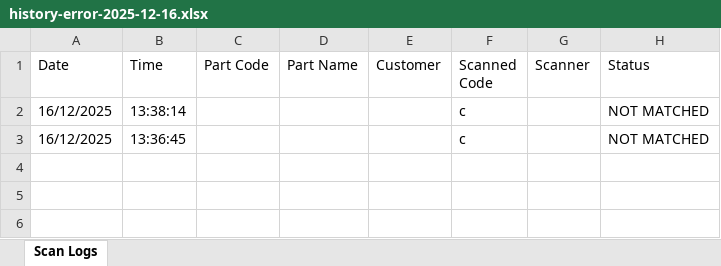
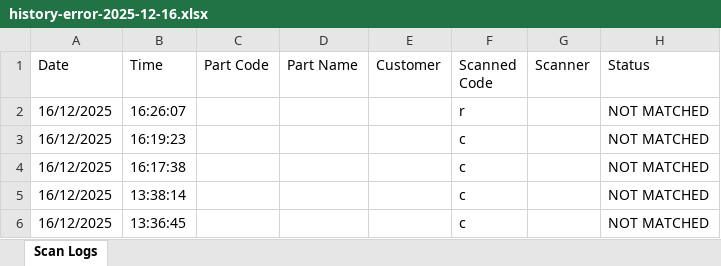
Before and after one commit to vykanand/gad-shaily, an Excel workbook: history-error-2025-12-16.xlsx, sheet Scan Logs, drawn as a sheet; values as stored, in another font and other column widths than the file's, no borders; the diff names each change by its address in the sheet, - before the commit and + after, or states it on an @@ line.

```diff
--- a/history-error-2025-12-16.xlsx (sheet Scan Logs)
+++ b/history-error-2025-12-16.xlsx (sheet Scan Logs)
+row 2: 16/12/2025 | 16:26:07 |  |  |  | r |  | NOT MATCHED
+row 3: 16/12/2025 | 16:19:23 |  |  |  | c |  | NOT MATCHED
+row 4: 16/12/2025 | 16:17:38 |  |  |  | c |  | NOT MATCHED
```
Also changed, not shown: master.xlsx, master1.xlsx, 10 other files.
